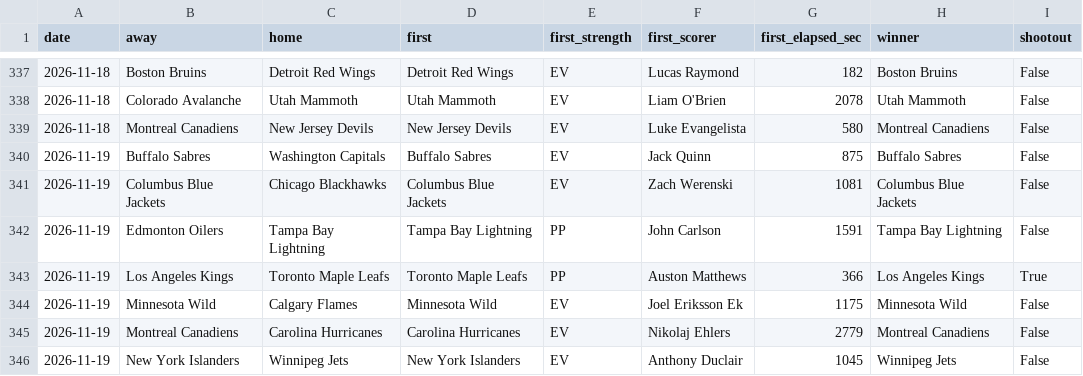
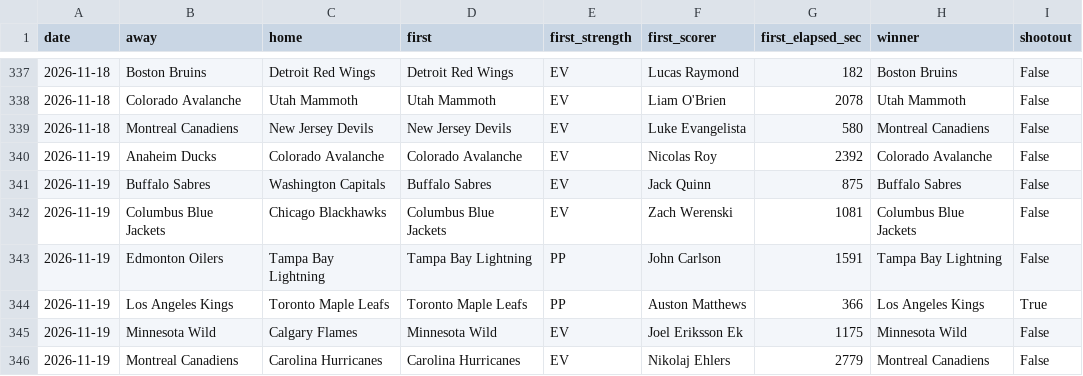
Before and after one commit to michaellvenuti-ops/mv_magic, a CSV file: pc-data/nhl-first-goal-games.csv, drawn as a sheet; only a part is shown, gaps mark what is left out; the shorter side is filled out with more unchanged rows.

Commit message:
pc-scans sync: pc-data/nhl-first-goal-games.csv

```diff
--- a/pc-data/nhl-first-goal-games.csv
+++ b/pc-data/nhl-first-goal-games.csv
@@ -339,2 +339,3 @@ date,away,home,first,first_strength,first_scorer,first_elapsed_sec,winner,shooto
 2026-11-18,Montreal Canadiens,New Jersey Devils,New Jersey Devils,EV,Luke Evangelista,580,Montreal Canadiens,False
+2026-11-19,Anaheim Ducks,Colorado Avalanche,Colorado Avalanche,EV,Nicolas Roy,2392,Colorado Avalanche,False
 2026-11-19,Buffalo Sabres,Washington Capitals,Buffalo Sabres,EV,Jack Quinn,875,Buffalo Sabres,False
```
